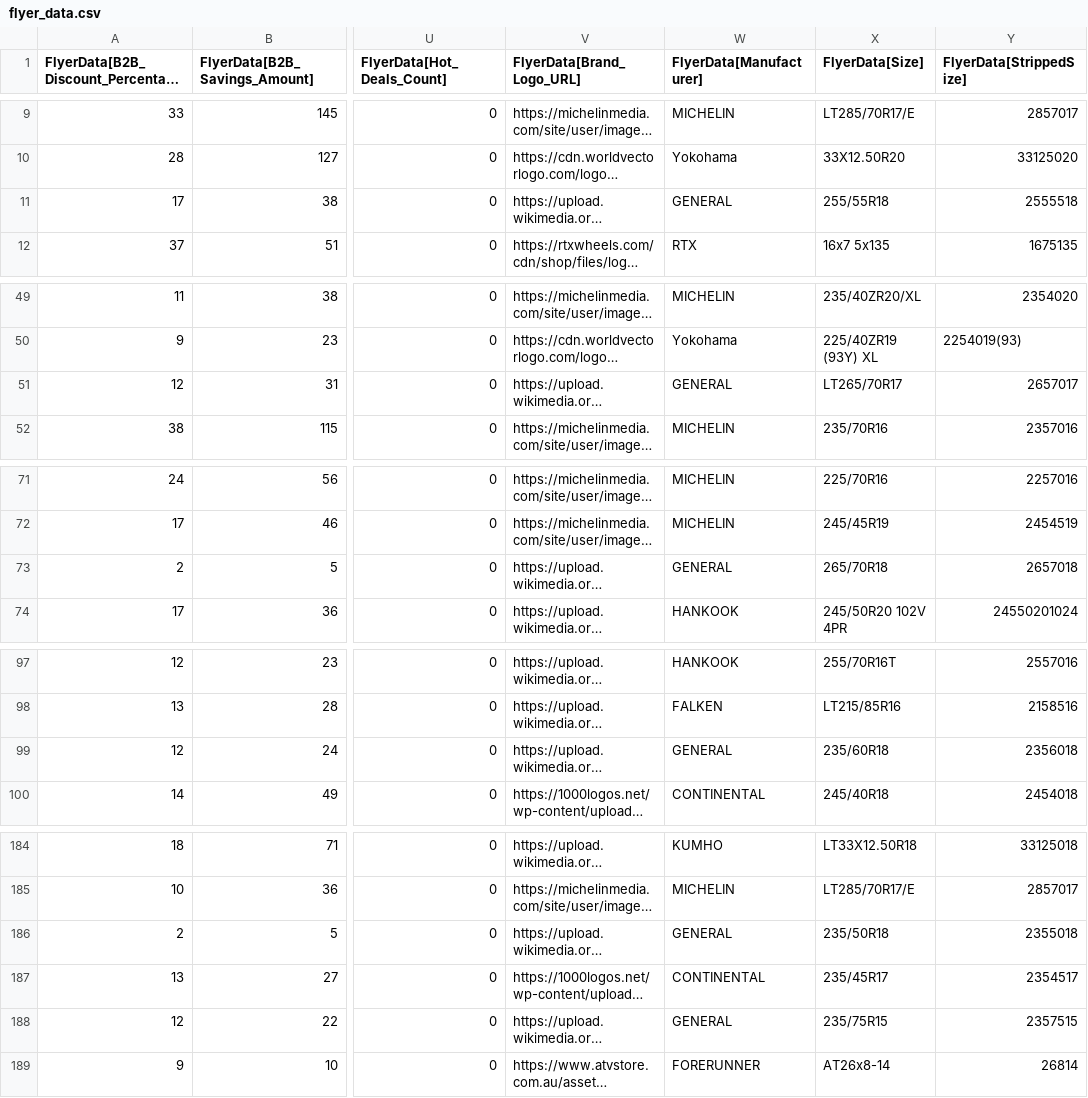
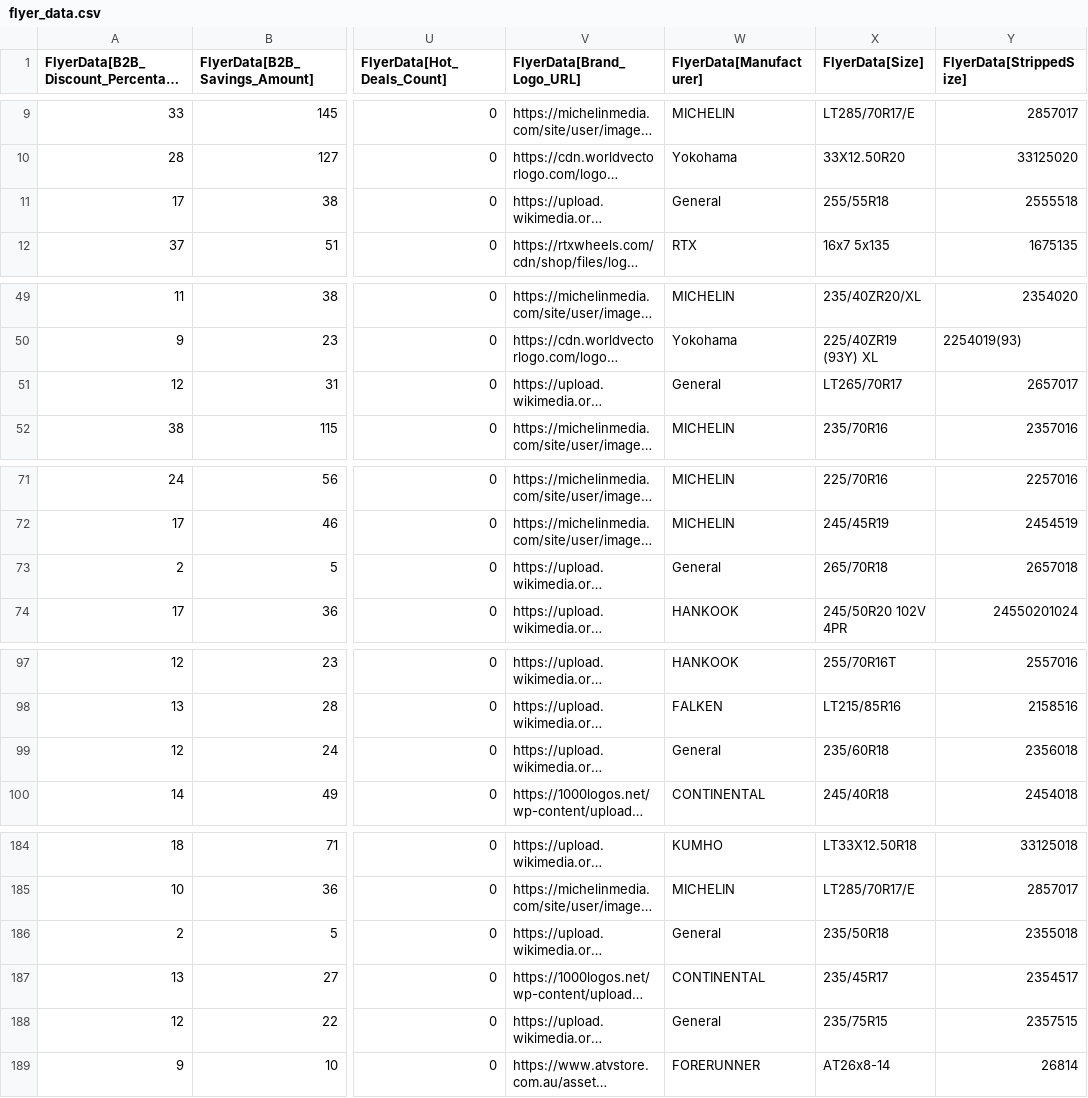
Before and after one commit to SwargaStatus/tire-inventory-sale, a CSV file: flyer_data.csv, drawn as a sheet; only a part is shown, gaps mark what is left out; long unchanged cells end in …; the diff covers the shown part only; the diff names each change by its address in the sheet, - before the commit and + after, or states it on an @@ line.

```diff
--- a/flyer_data.csv
+++ b/flyer_data.csv
-W11 (FlyerData[Manufacturer]): GENERAL
+W11 (FlyerData[Manufacturer]): General
-W51 (FlyerData[Manufacturer]): GENERAL
+W51 (FlyerData[Manufacturer]): General
-W73 (FlyerData[Manufacturer]): GENERAL
+W73 (FlyerData[Manufacturer]): General
-W99 (FlyerData[Manufacturer]): GENERAL
+W99 (FlyerData[Manufacturer]): General
-W186 (FlyerData[Manufacturer]): GENERAL
+W186 (FlyerData[Manufacturer]): General
-W188 (FlyerData[Manufacturer]): GENERAL
+W188 (FlyerData[Manufacturer]): General
```
Also changed, not shown: 6 edited cells elsewhere in this file.
